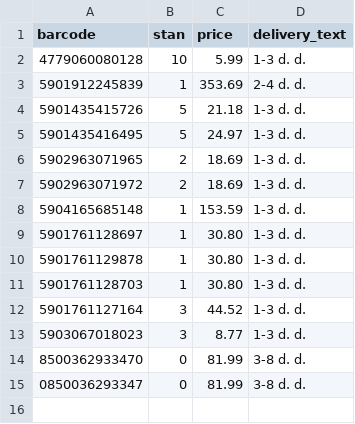
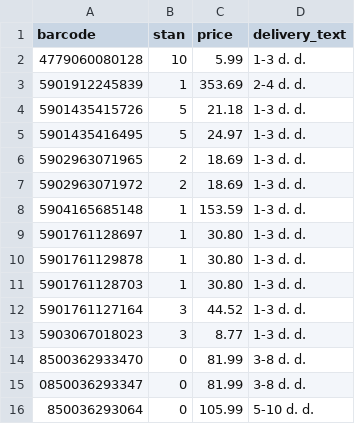
Before and after one commit to mbtylla/varle-xml, a CSV file: terminaikainos.csv, drawn as a sheet.

Commit message:
Update terminaikainos.csv

```diff
--- a/terminaikainos.csv
+++ b/terminaikainos.csv
@@ -15 +15,2 @@ barcode,stan,price,delivery_text
 0850036293347,0,81.99,3-8 d. d.
+850036293064,0,105.99, 5-10 d. d.
```
